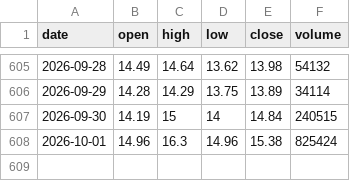
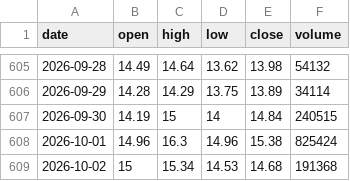
Before and after one commit to FaizanTahir450/sweep-scanner, a CSV file: psx_cache/FIBLM.csv, drawn as a sheet; only a part is shown, gaps mark what is left out.

```diff
--- a/psx_cache/FIBLM.csv
+++ b/psx_cache/FIBLM.csv
@@ -608 +608,2 @@ date,open,high,low,close,volume
 2026-10-01,14.96,16.3,14.96,15.38,825424
+2026-10-02,15,15.34,14.53,14.68,191368
```
Also changed, not shown: psx_cache/BFAGRO.csv, psx_cache/FASM.csv, 57 other files.
